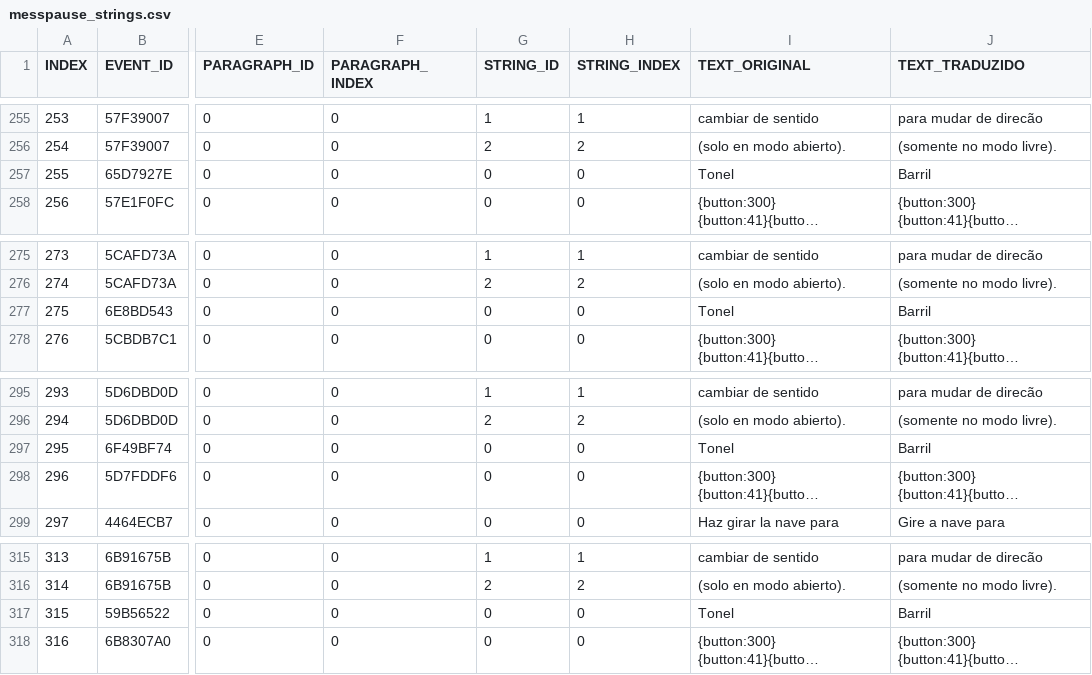
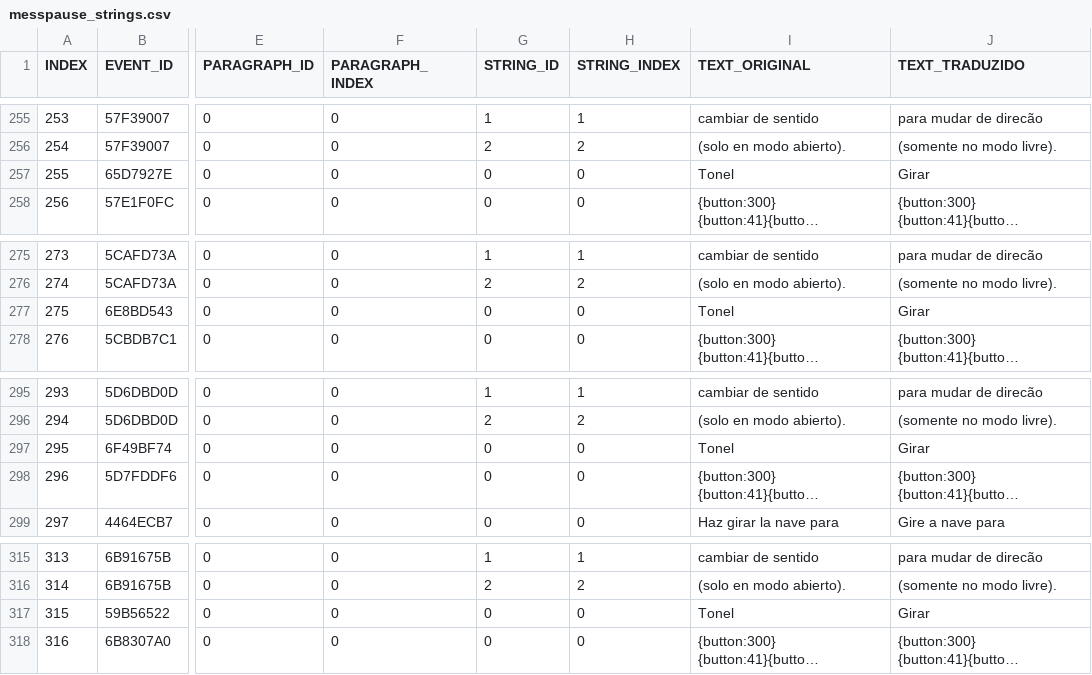
Before and after one commit to JUNIORGBJ/Star_Fox_Zero_PT-BR, a CSV file: StarFoxZeroTranslation/Traduzido/messpause_strings.csv, drawn as a sheet; only a part is shown, gaps mark what is left out; long unchanged cells end in …; the diff covers the shown part only; the diff names each change by its address in the sheet, - before the commit and + after, or states it on an @@ line.

```diff
--- a/StarFoxZeroTranslation/Traduzido/messpause_strings.csv
+++ b/StarFoxZeroTranslation/Traduzido/messpause_strings.csv
-J257 (TEXT_TRADUZIDO): Barril
+J257 (TEXT_TRADUZIDO): Girar
-J277 (TEXT_TRADUZIDO): Barril
+J277 (TEXT_TRADUZIDO): Girar
-J297 (TEXT_TRADUZIDO): Barril
+J297 (TEXT_TRADUZIDO): Girar
-J317 (TEXT_TRADUZIDO): Barril
+J317 (TEXT_TRADUZIDO): Girar
```
Also changed, not shown: 5 edited cells elsewhere in this file.
